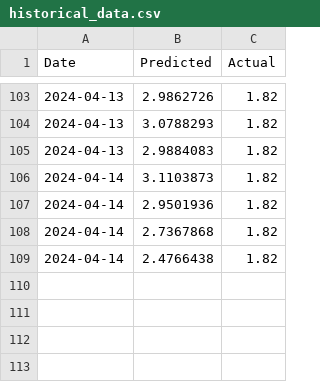
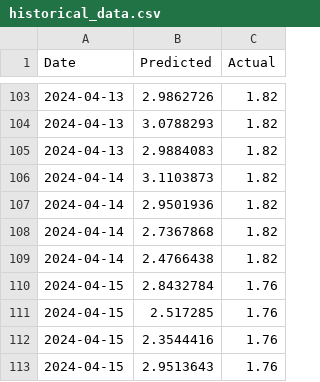
Before and after one commit to jkrasz/gpttrade2, a CSV file: historical_data.csv, drawn as a sheet; only a part is shown, gaps mark what is left out.

```diff
--- a/historical_data.csv
+++ b/historical_data.csv
@@ -109 +109,5 @@ Date,Predicted,Actual
 2024-04-14,2.4766438,1.82
+2024-04-15,2.8432784,1.76
+2024-04-15,2.517285,1.76
+2024-04-15,2.3544416,1.76
+2024-04-15,2.9513643,1.76
```
Also changed, not shown: 6 other files.
